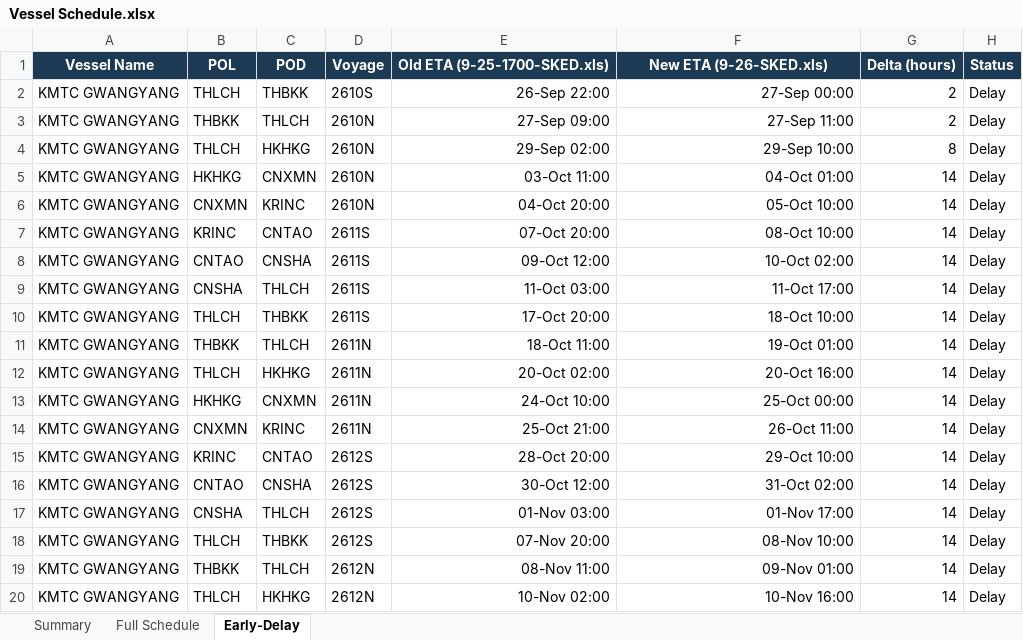
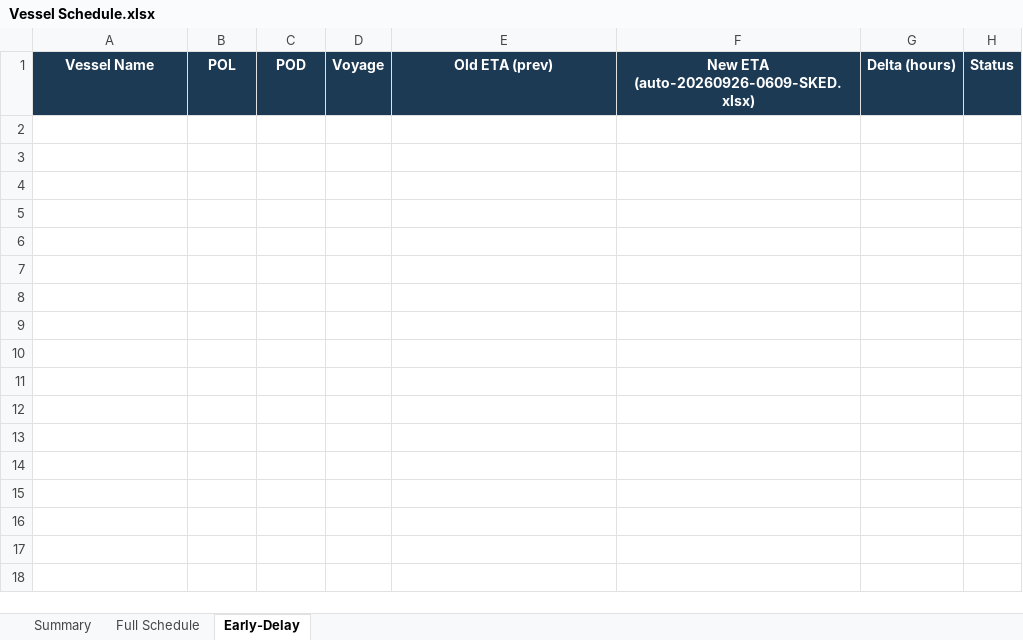
Before and after one commit to sirichai1265/heung-a-sked, an Excel workbook: Vessel Schedule.xlsx, sheet Early-Delay, drawn as a sheet; only a part is shown; values as stored, in another font and other column widths than the file's, no borders; the diff covers the shown part only; the diff names each change by its address in the sheet, - before the commit and + after, or states it on an @@ line.

```diff
--- a/Vessel Schedule.xlsx (sheet Early-Delay)
+++ b/Vessel Schedule.xlsx (sheet Early-Delay)
-E1: Old ETA (9-25-1700-SKED.xls)
+E1: Old ETA (prev)
-F1: New ETA (9-26-SKED.xls)
+F1: New ETA (auto-20260926-0609-SKED.xlsx)
-row 2: KMTC GWANGYANG | THLCH | THBKK | 2610S | 26-Sep 22:00 | 27-Sep 00:00 | 2 | Delay
-row 3: KMTC GWANGYANG | THBKK | THLCH | 2610N | 27-Sep 09:00 | 27-Sep 11:00 | 2 | Delay
-row 4: KMTC GWANGYANG | THLCH | HKHKG | 2610N | 29-Sep 02:00 | 29-Sep 10:00 | 8 | Delay
-row 5: KMTC GWANGYANG | HKHKG | CNXMN | 2610N | 03-Oct 11:00 | 04-Oct 01:00 | 14 | Delay
-row 6: KMTC GWANGYANG | CNXMN | KRINC | 2610N | 04-Oct 20:00 | 05-Oct 10:00 | 14 | Delay
-row 7: KMTC GWANGYANG | KRINC | CNTAO | 2611S | 07-Oct 20:00 | 08-Oct 10:00 | 14 | Delay
-row 8: KMTC GWANGYANG | CNTAO | CNSHA | 2611S | 09-Oct 12:00 | 10-Oct 02:00 | 14 | Delay
-row 9: KMTC GWANGYANG | CNSHA | THLCH | 2611S | 11-Oct 03:00 | 11-Oct 17:00 | 14 | Delay
-row 10: KMTC GWANGYANG | THLCH | THBKK | 2611S | 17-Oct 20:00 | 18-Oct 10:00 | 14 | Delay
-row 11: KMTC GWANGYANG | THBKK | THLCH | 2611N | 18-Oct 11:00 | 19-Oct 01:00 | 14 | Delay
-row 12: KMTC GWANGYANG | THLCH | HKHKG | 2611N | 20-Oct 02:00 | 20-Oct 16:00 | 14 | Delay
-row 13: KMTC GWANGYANG | HKHKG | CNXMN | 2611N | 24-Oct 10:00 | 25-Oct 00:00 | 14 | Delay
-row 14: KMTC GWANGYANG | CNXMN | KRINC | 2611N | 25-Oct 21:00 | 26-Oct 11:00 | 14 | Delay
-row 15: KMTC GWANGYANG | KRINC | CNTAO | 2612S | 28-Oct 20:00 | 29-Oct 10:00 | 14 | Delay
-row 16: KMTC GWANGYANG | CNTAO | CNSHA | 2612S | 30-Oct 12:00 | 31-Oct 02:00 | 14 | Delay
-row 17: KMTC GWANGYANG | CNSHA | THLCH | 2612S | 01-Nov 03:00 | 01-Nov 17:00 | 14 | Delay
-row 18: KMTC GWANGYANG | THLCH | THBKK | 2612S | 07-Nov 20:00 | 08-Nov 10:00 | 14 | Delay
-row 19: KMTC GWANGYANG | THBKK | THLCH | 2612N | 08-Nov 11:00 | 09-Nov 01:00 | 14 | Delay
-row 20: KMTC GWANGYANG | THLCH | HKHKG | 2612N | 10-Nov 02:00 | 10-Nov 16:00 | 14 | Delay
```
Also changed, not shown: 50 removed rows elsewhere in this sheet, sheet Full Schedule, sheet Summary, sked_current.xlsx, 4 other files.
